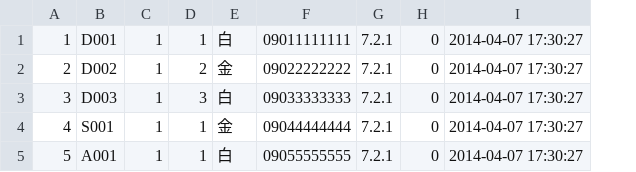
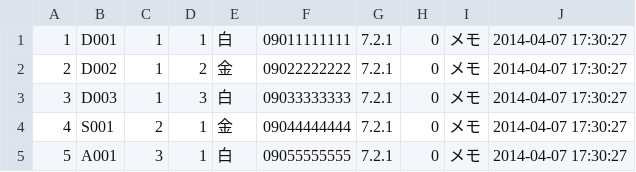
Before and after one commit to takap/phone-rental, a CSV file: db/seeds/terminals.csv, drawn as a sheet; the diff names each change by its address in the sheet, - before the commit and + after, or states it on an @@ line.

Commit message:
add note on terminal

```diff
--- a/db/seeds/terminals.csv
+++ b/db/seeds/terminals.csv
+column I, rows 1-5: all メモ
-C4: 1
+C4: 2
-C5: 1
+C5: 3
```
Also changed, not shown: 9 other files.
